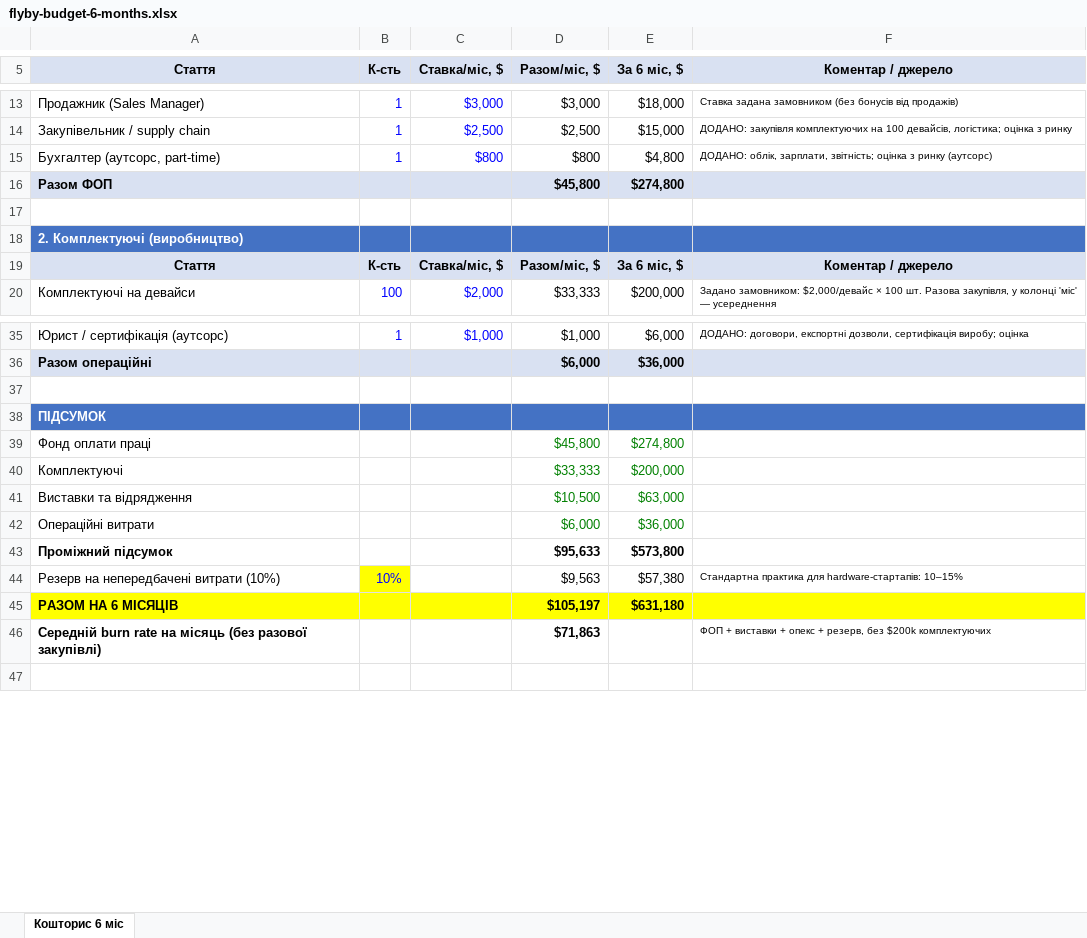
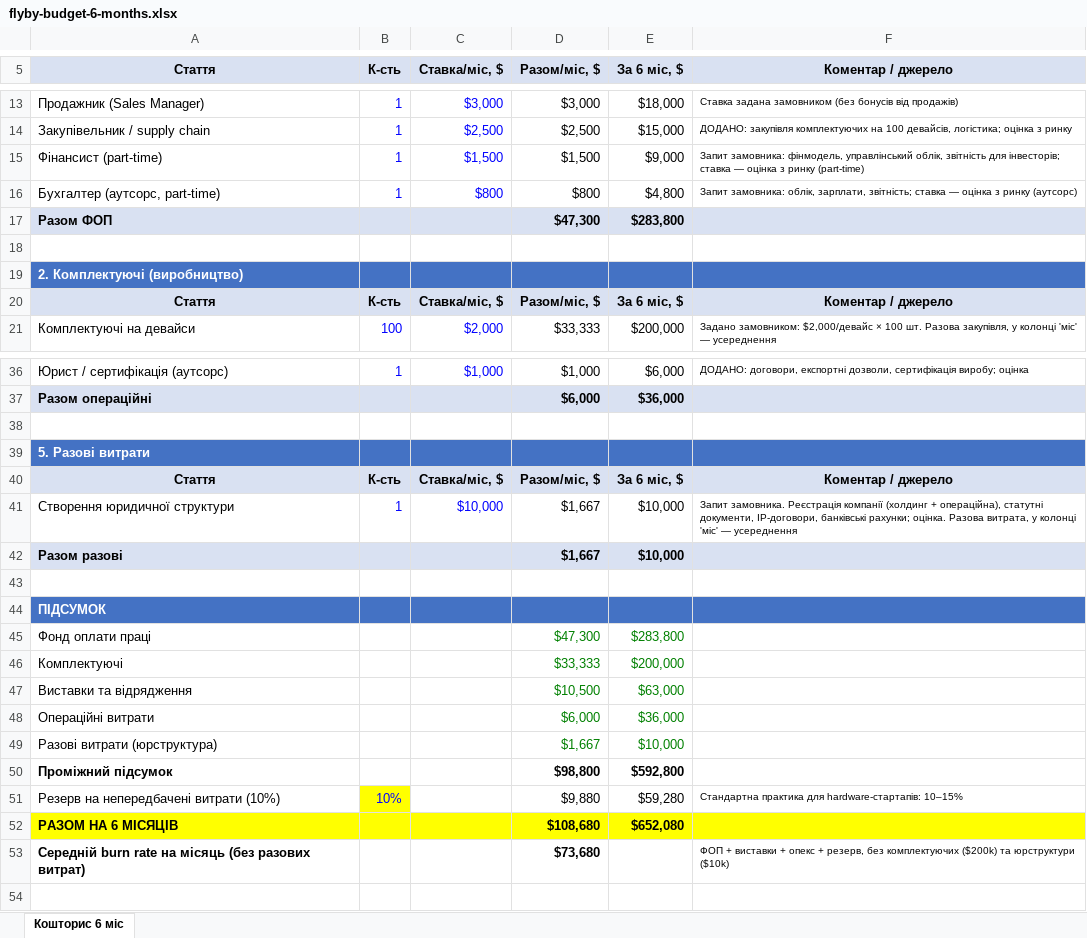
Before and after one commit to ilavrishko-jpg/Gis-point, an Excel workbook: flyby-budget-6-months.xlsx, sheet Кошторис 6 міс, drawn as a sheet; only a part is shown, gaps mark what is left out; values as stored, in another font and other column widths than the file's, no borders; removed rows and columns are numbered as before the commit, all else as after; the diff names each change by its address in the sheet, - before the commit and + after, or states it on an @@ line.

```diff
--- a/flyby-budget-6-months.xlsx (sheet Кошторис 6 міс)
+++ b/flyby-budget-6-months.xlsx (sheet Кошторис 6 міс)
+row 15: Фінансист (part-time) | 1 | $1,500 | $1,500 | $9,000 | Запит замовника: фінмодель, управлінський облік, звітність для інвесторів; ставка — оцінка з ринку (part-time)
-F16 (Коментар / джерело): ДОДАНО: облік, зарплати, звітність; оцінка з…
+F16 (Коментар / джерело): Запит замовника: облік, зарплати, звітність; ставка — оцінка з…
-D17 (Разом/міс, $): $45,800
+D17 (Разом/міс, $): $47,300
-E17 (За 6 міс, $): $274,800
+E17 (За 6 міс, $): $283,800
+row 39: 5. Разові витрати
+row 40: Стаття | К-сть | Ставка/міс, $ | Разом/міс, $ | За 6 міс, $ | Коментар / джерело
+row 41: Створення юридичної структури | 1 | $10,000 | $1,667 | $10,000 | Запит замовника. Реєстрація компанії (холдинг + операційна), статутні документи, IP-договори, банківські рахунки; оцінка. Разова витрата, у колонці 'міс' — усереднення
+row 42: Разом разові |  |  | $1,667 | $10,000
+row 43: (empty)
-D45 (Разом/міс, $): $45,800
+D45 (Разом/міс, $): $47,300
-E45 (За 6 міс, $): $274,800
+E45 (За 6 міс, $): $283,800
+row 49: Разові витрати (юрструктура) |  |  | $1,667 | $10,000
-D50 (Разом/міс, $): $95,633
+D50 (Разом/міс, $): $98,800
-E50 (За 6 міс, $): $573,800
+E50 (За 6 міс, $): $592,800
-D51 (Разом/міс, $): $9,563
+D51 (Разом/міс, $): $9,880
-E51 (За 6 міс, $): $57,380
+E51 (За 6 міс, $): $59,280
-D52 (Разом/міс, $): $105,197
+D52 (Разом/міс, $): $108,680
-E52 (За 6 міс, $): $631,180
+E52 (За 6 міс, $): $652,080
-row 46: Середній burn rate на місяць (без разової закупівлі) |  |  | $71,863 |  | ФОП + виставки + опекс + резерв, без $200k комплектуючих
+row 53: Середній burn rate на місяць (без разових витрат) |  |  | $73,680 |  | ФОП + виставки + опекс + резерв, без комплектуючих ($200k) та юрструктури ($10k)
```
Also changed, not shown: formulas that keep their value.
